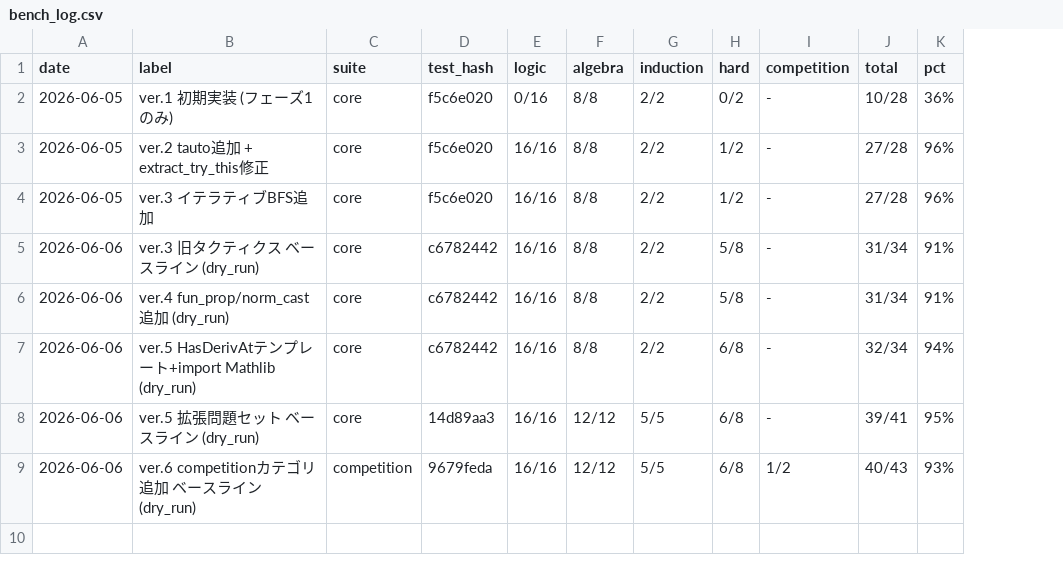
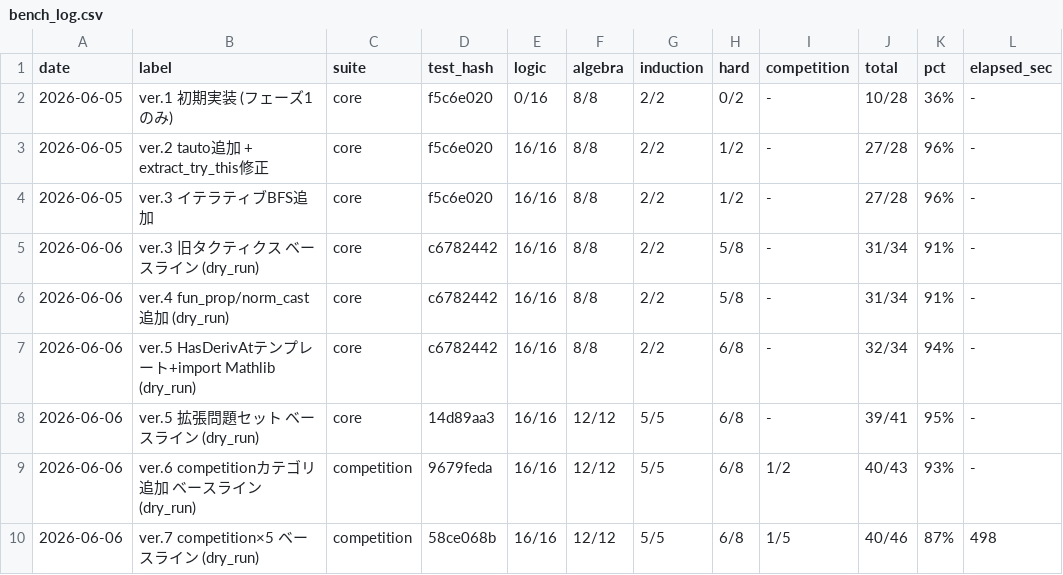
Before and after one commit to manman4/LeanMathAtlas, a CSV file: tools/bench_log.csv, drawn as a sheet; the diff names each change by its address in the sheet, - before the commit and + after, or states it on an @@ line.

```diff
--- a/tools/bench_log.csv
+++ b/tools/bench_log.csv
+column L (elapsed_sec), rows 2-9: all -
+row 10: 2026-06-06 | ver.7 competition×5 ベースライン (dry_run) | competition | 58ce068b | 16/16 | 12/12 | 5/5 | 6/8 | 1/5 | 40/46 | 87% | 498
```
Also changed, not shown: 2 other files.
